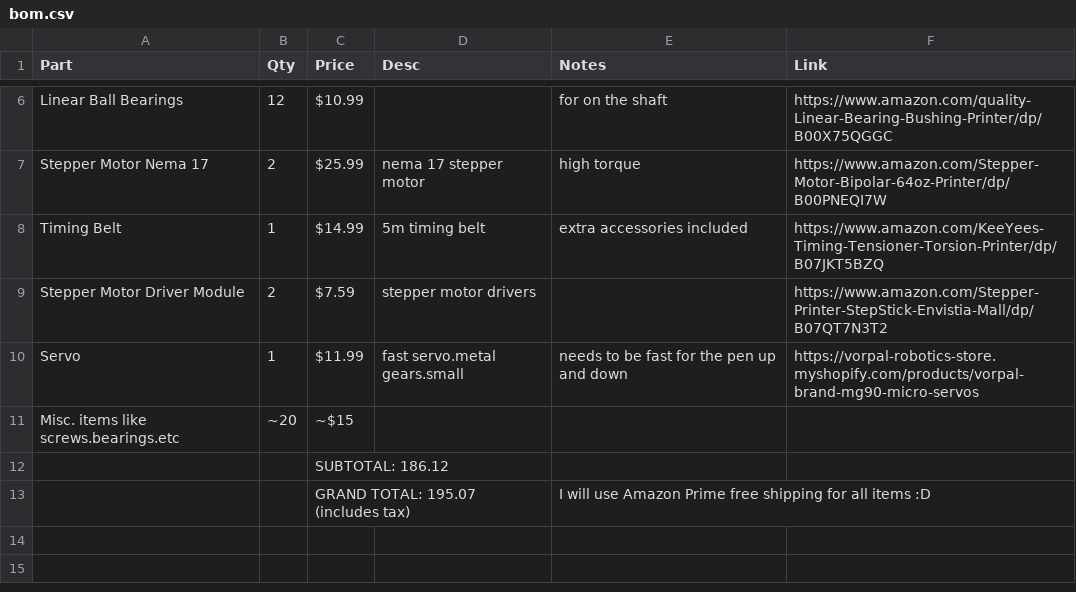
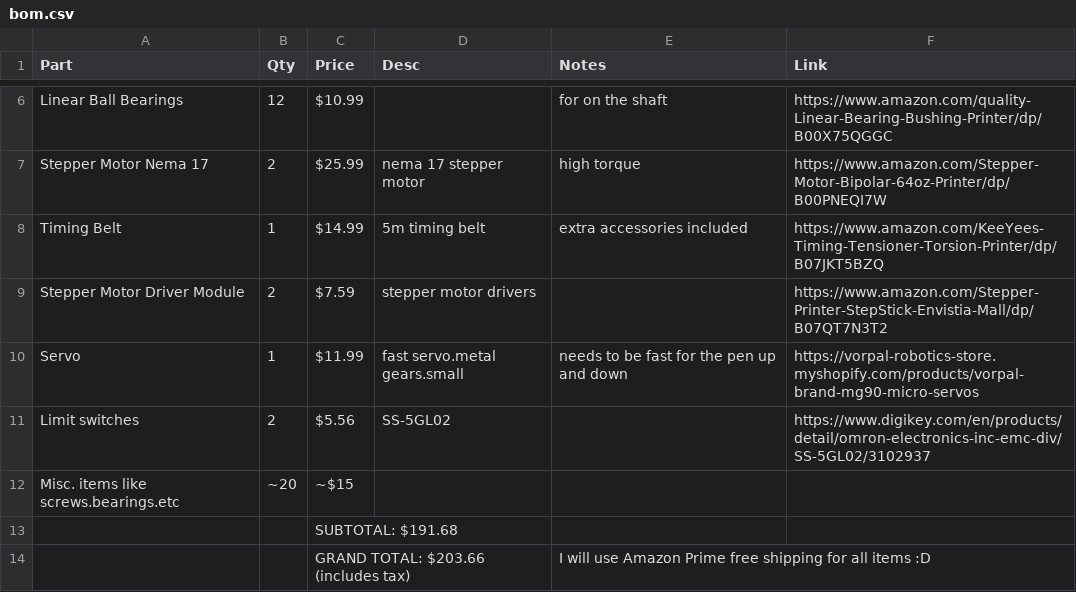
Before and after one commit to EwoudVV/drawbot, a CSV file: files/production/bom.csv, drawn as a sheet; only a part is shown, gaps mark what is left out.

Commit message:
Update bom.csv

```diff
--- a/files/production/bom.csv
+++ b/files/production/bom.csv
@@ -10,4 +10,5 @@ Stepper Motor Driver Module,2,$7.59,stepper motor drivers,,https://www.amazon.co
 Servo,1,$11.99,fast servo.metal gears.small,needs to be fast for the pen up and down,https://vorpal-robotics-store.myshopify.com/products/vorpal-brand-mg90-micro-servos
+Limit switches,2,$5.56,SS-5GL02,,https://www.digikey.com/en/products/detail/omron-electronics-inc-emc-div/SS-5GL02/3102937
 Misc. items like screws.bearings.etc,~20,~$15,,,
-,,SUBTOTAL: 186.12,,,
-,,GRAND TOTAL: 195.07 (includes tax),,I will use Amazon Prime free shipping for all items :D,
+,,SUBTOTAL: $191.68,,,
+,,GRAND TOTAL: $203.66 (includes tax),,I will use Amazon Prime free shipping for all items :D,
```
